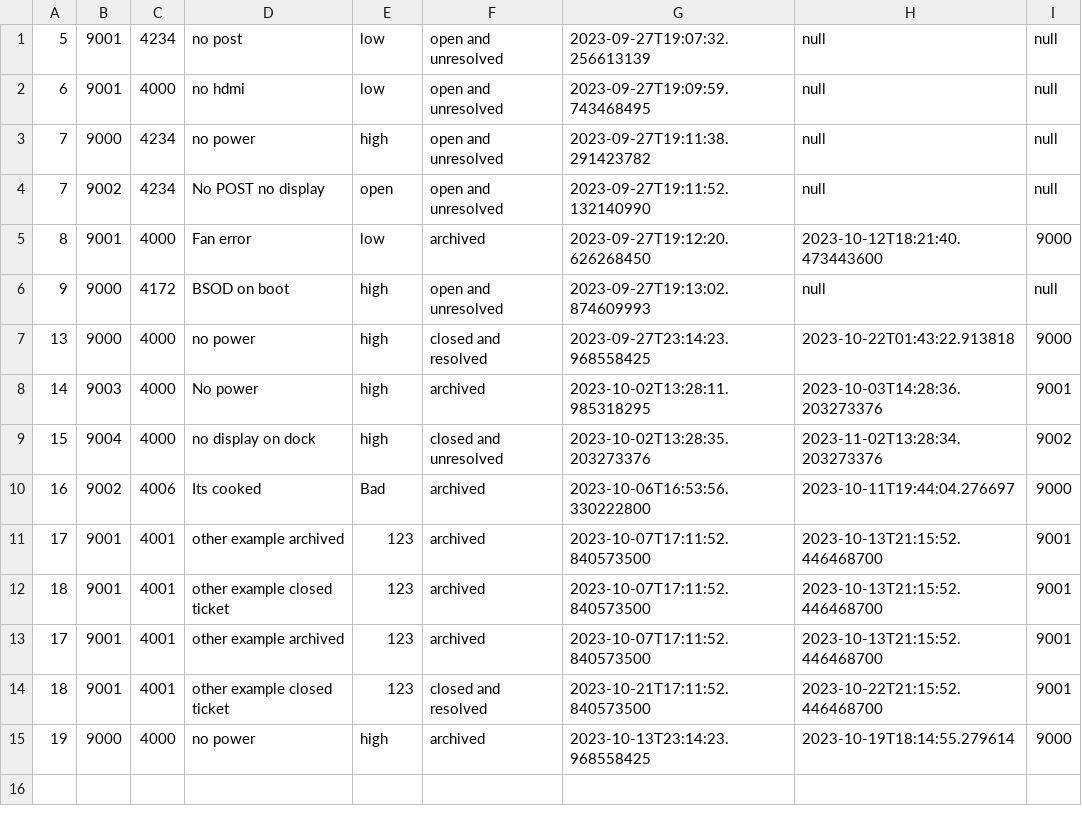
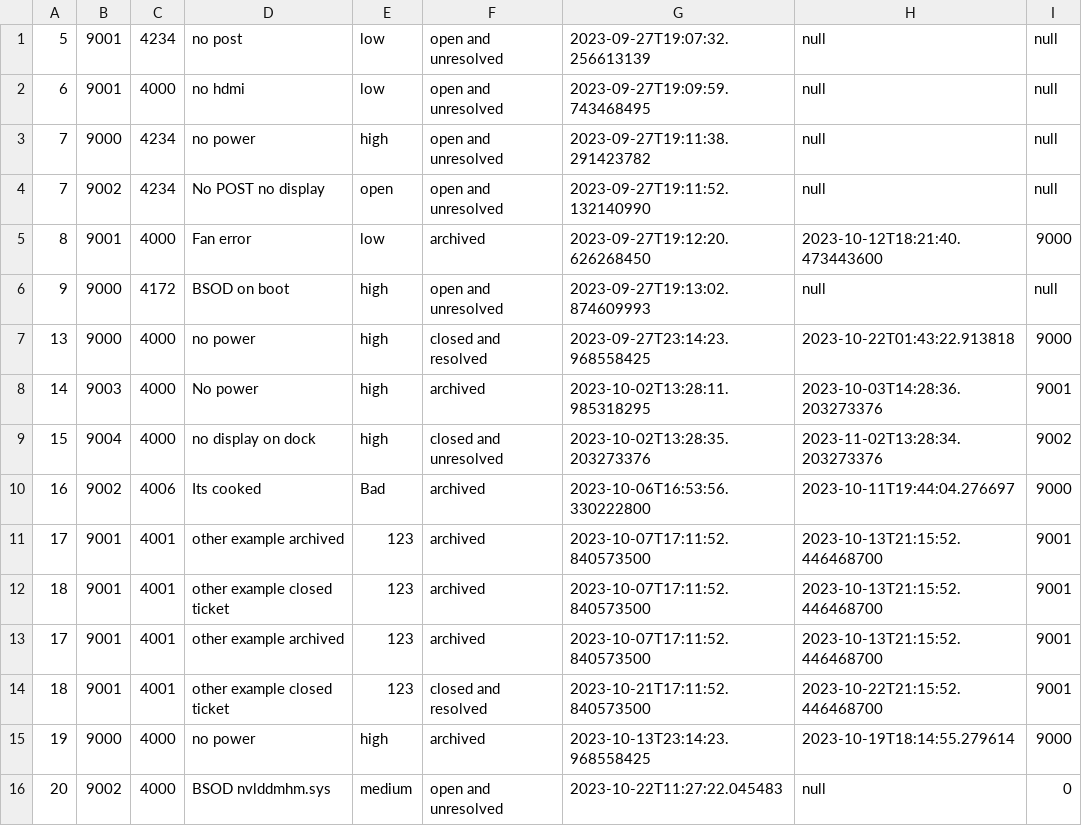
Before and after one commit to RMITJake/SEPM-A2, a CSV file: records/Ticket.csv, drawn as a sheet; the diff names each change by its address in the sheet, - before the commit and + after, or states it on an @@ line.

```diff
--- a/records/Ticket.csv
+++ b/records/Ticket.csv
+row 16: 20 | 9002 | 4000 | BSOD nvlddmhm.sys | medium | open and unresolved | 2023-10-22T11:27:22.045483 | null | 0
```
Also changed, not shown: 2 other files.
